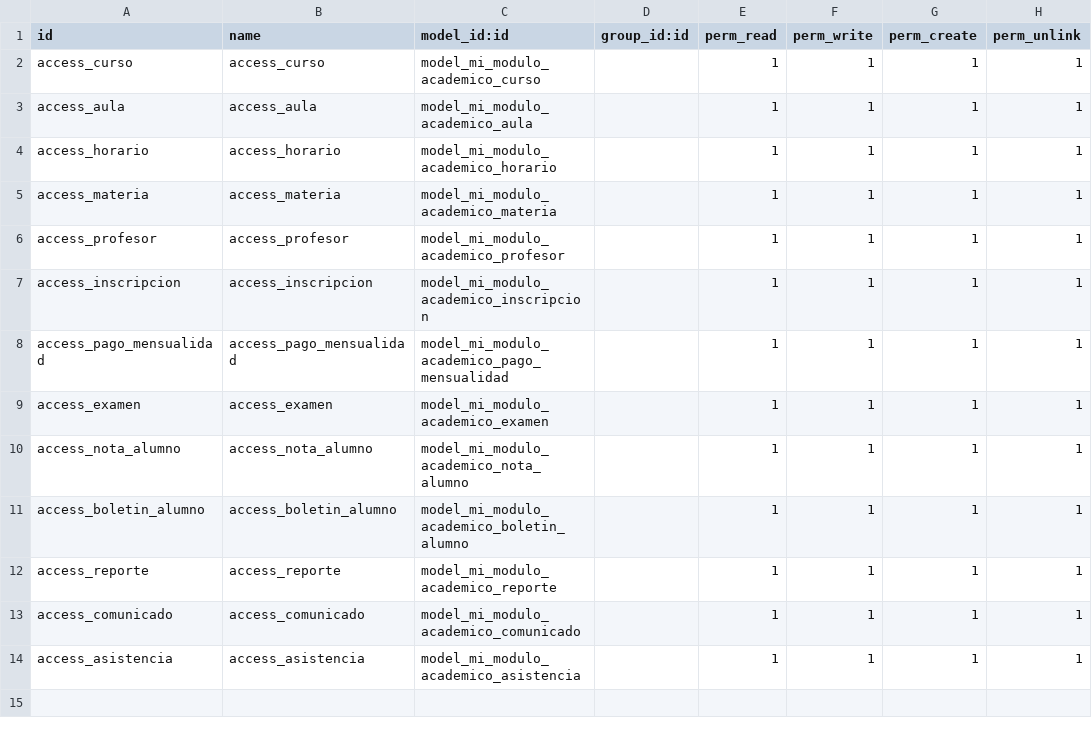
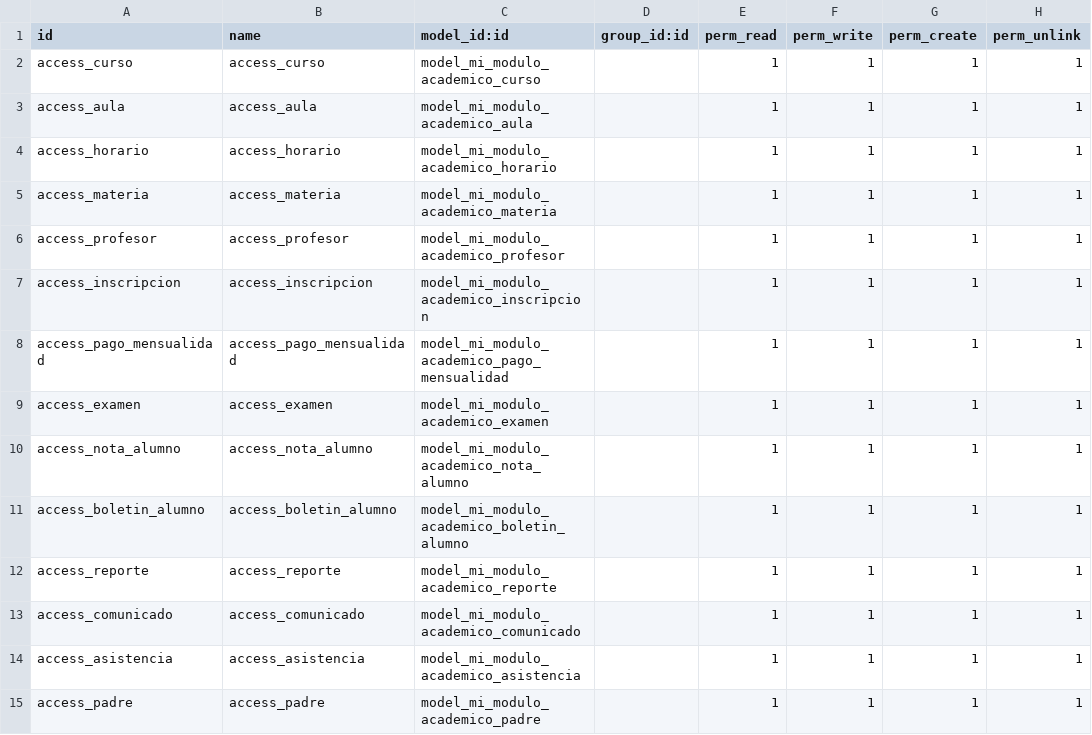
Before and after one commit to marquito020/sw1-odoo, a CSV file: custom_addons/mi_modulo_academico/security/ir.model.access.csv, drawn as a sheet; the diff names each change by its address in the sheet, - before the commit and + after, or states it on an @@ line.

```diff
--- a/custom_addons/mi_modulo_academico/security/ir.model.access.csv
+++ b/custom_addons/mi_modulo_academico/security/ir.model.access.csv
+row 15: access_padre | access_padre | model_mi_modulo_academico_padre |  | 1 | 1 | 1 | 1
```
Also changed, not shown: 4 other files.
